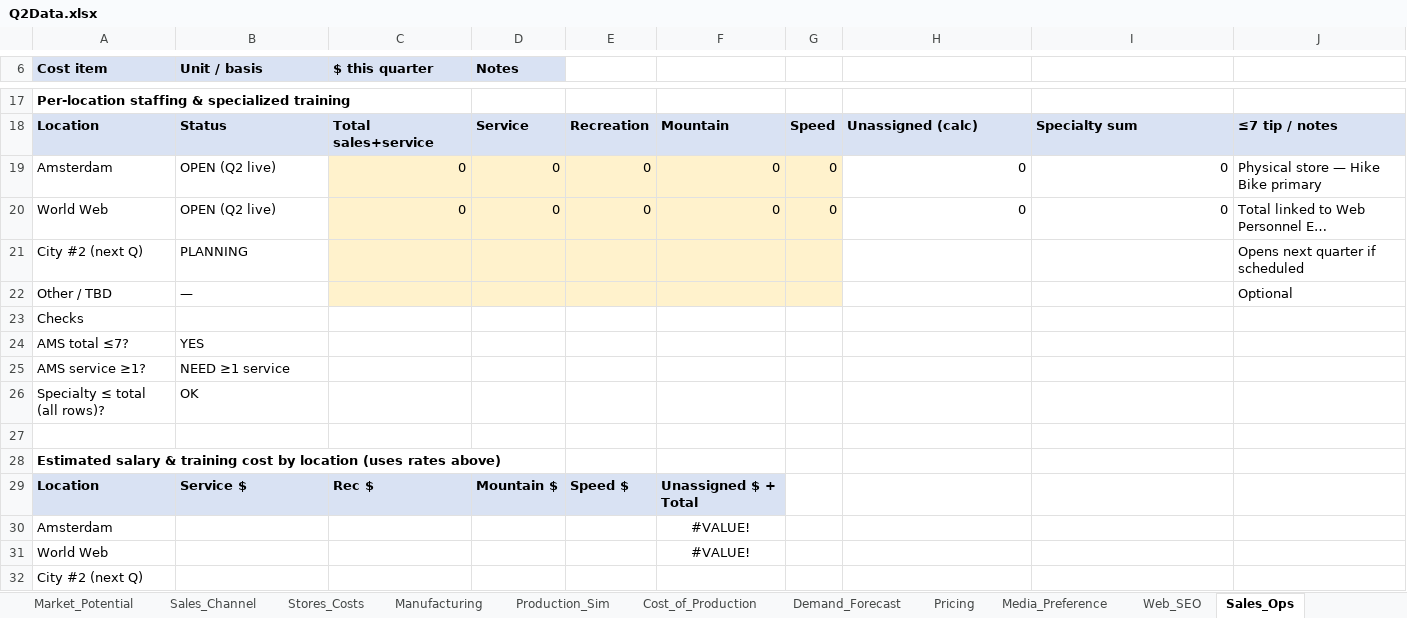
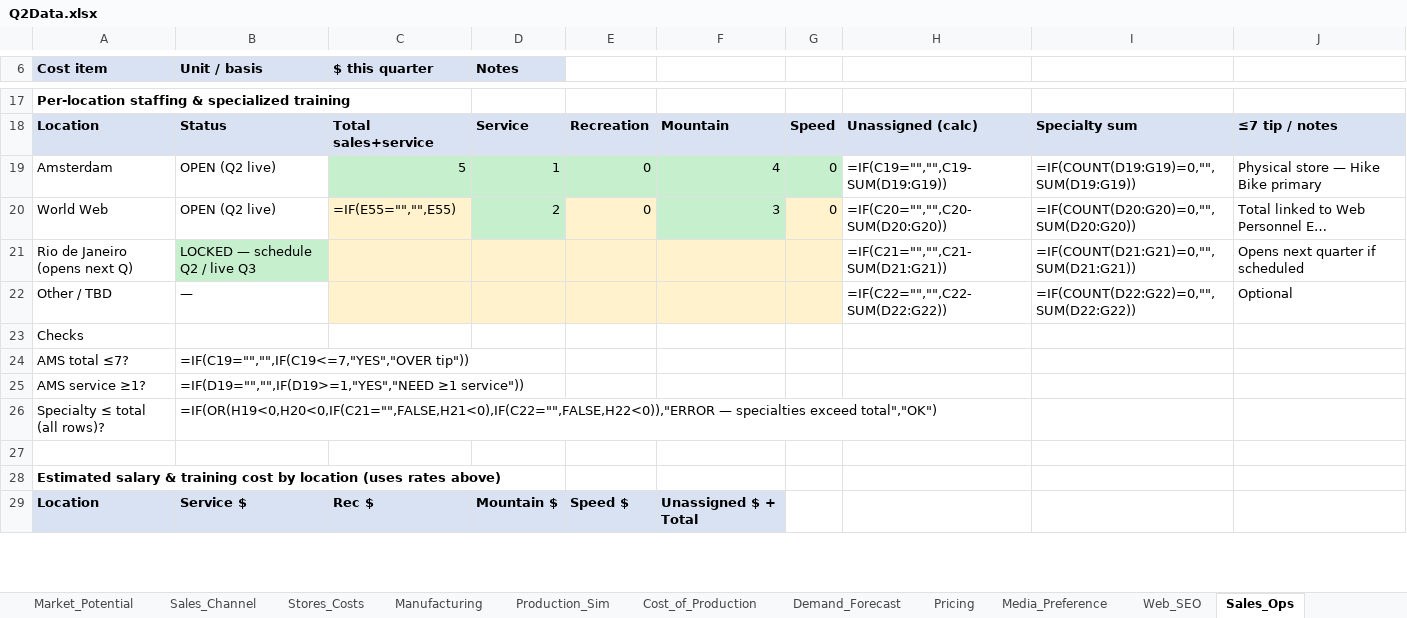
Before and after one commit to KyleConger/VentureBike, an Excel workbook: quarters/Q2/Q2Data.xlsx, sheet Sales_Ops, drawn as a sheet; only a part is shown, gaps mark what is left out; long unchanged cells end in …; values as stored, in another font and other column widths than the file's, no borders; formulas without a stored value are shown as written; removed rows and columns are numbered as before the commit, all else as after; the diff covers the shown part only; the diff names each change by its address in the sheet, - before the commit and + after, or states it on an @@ line.

```diff
--- a/quarters/Q2/Q2Data.xlsx (sheet Sales_Ops)
+++ b/quarters/Q2/Q2Data.xlsx (sheet Sales_Ops)
-C19 ($ this quarter): 0
+C19 ($ this quarter): 5
-C19:G19 fill: #FFF2CC
+C19:G19 fill: #C6EFCE
-D19 (Notes): 0
+D19 (Notes): 1
-F19: 0
+F19: 4
-H19: 0
+H19: =IF(C19="","",C19-SUM(D19:G19))
-I19: 0
+I19: =IF(COUNT(D19:G19)=0,"",SUM(D19:G19))
-C20 ($ this quarter): 0
+C20 ($ this quarter): =IF(E55="","",E55)
-D20 (Notes): 0
+D20 (Notes): 2
-D20 fill: #FFF2CC
+D20 fill: #C6EFCE
-F20: 0
+F20: 3
-F20 fill: #FFF2CC
+F20 fill: #C6EFCE
-H20: 0
+H20: =IF(C20="","",C20-SUM(D20:G20))
-I20: 0
+I20: =IF(COUNT(D20:G20)=0,"",SUM(D20:G20))
-row 21: City #2 (next Q) | PLANNING |  |  |  |  |  |  |  | Opens next quarter if scheduled
+row 21: Rio de Janeiro (opens next Q) | LOCKED — schedule Q2 / live Q3 |  |  |  |  |  | =IF(C21="","",C21-SUM(D21:G21)) | =IF(COUNT(D21:G21)=0,"",SUM(D21:G21)) | Opens next quarter if scheduled
-H22: (empty)
+H22: =IF(C22="","",C22-SUM(D22:G22))
-I22: (empty)
+I22: =IF(COUNT(D22:G22)=0,"",SUM(D22:G22))
-B24 (Unit / basis): YES
+B24 (Unit / basis): =IF(C19="","",IF(C19<=7,"YES","OVER tip"))
-B25 (Unit / basis): NEED ≥1 service
+B25 (Unit / basis): =IF(D19="","",IF(D19>=1,"YES","NEED ≥1 service"))
-B26 (Unit / basis): OK
+B26 (Unit / basis): =IF(OR(H19<0,H20<0,IF(C21="",FALSE,H21<0),IF(C22="",FALSE,H22<0)),"ERROR — specialties exceed total","OK")
-row 30: Amsterdam |  |  |  |  | #VALUE!
-row 31: World Web |  |  |  |  | #VALUE!
-row 32: City #2 (next Q)
```
Also changed, not shown: 6 added rows, 3 removed rows, 33 edited cells and cell formats elsewhere in this sheet, sheet Needs_Ranked, sheet Comp_Industry, sheet Needs, sheet Media_Preference, sheet Manufacturing, sheet Demand_Forecast, 10 more sheets, charts or pictures, 10 other files.
